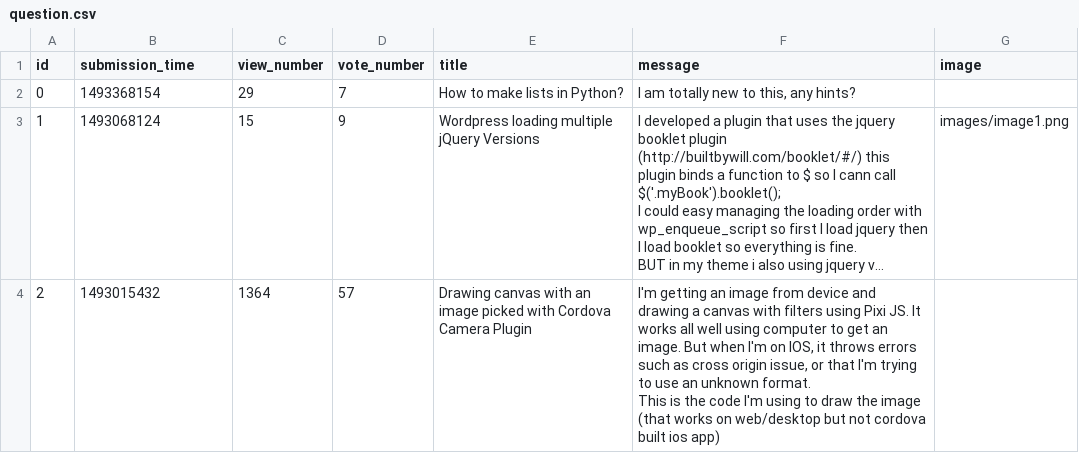
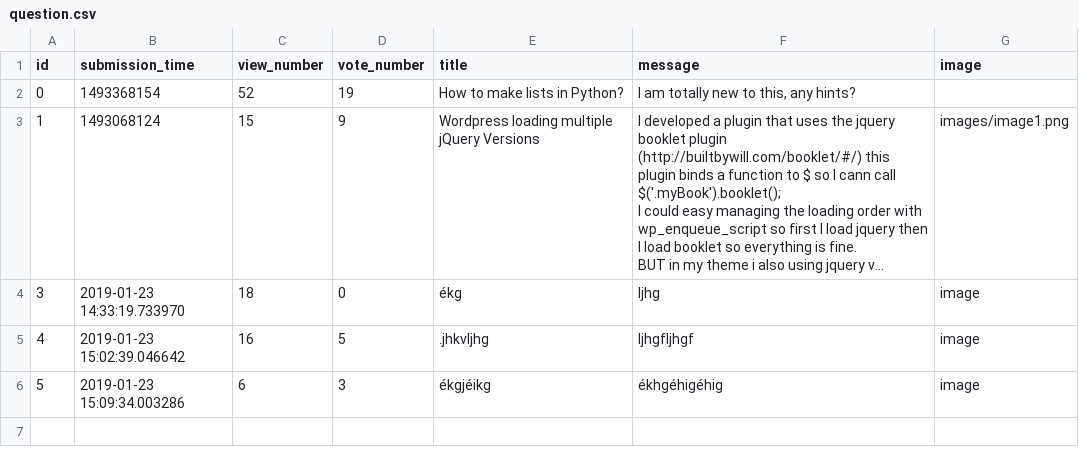
Before and after one commit to lupakd/ask-mate-python, a CSV file: sample_data/question.csv, drawn as a sheet; long unchanged cells end in …; removed rows and columns are numbered as before the commit, all else as after; ↵ is a line break in a cell; the diff names each change by its address in the sheet, - before the commit and + after, or states it on an @@ line.

```diff
--- a/sample_data/question.csv
+++ b/sample_data/question.csv
-C2 (view_number): 29
+C2 (view_number): 52
-D2 (vote_number): 7
+D2 (vote_number): 19
-row 4: 2 | 1493015432 | 1364 | 57 | Drawing canvas with an image picked with Cordova Camera Plugin | I'm getting an image from device and drawing a canvas with filters using Pixi JS. It works all well using computer to get an image. But when I'm on IOS, it throws errors such as cross origin issue, or that I'm trying to use an unknown format. ↵ This is the code I'm using to draw the image (that works on web/desktop but not cordova built ios app)
+row 4: 3 | 2019-01-23 14:33:19.733970 | 18 | 0 | ékg | ljhg | image
+row 5: 4 | 2019-01-23 15:02:39.046642 | 16 | 5 | .jhkvljhg | ljhgfljhgf | image
+row 6: 5 | 2019-01-23 15:09:34.003286 | 6 | 3 | ékgjéikg | ékhgéhigéhig | image
```
Also changed, not shown: 6 other files.
